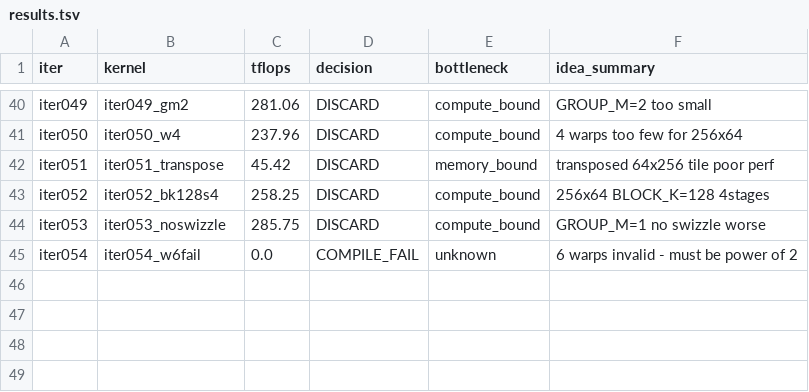
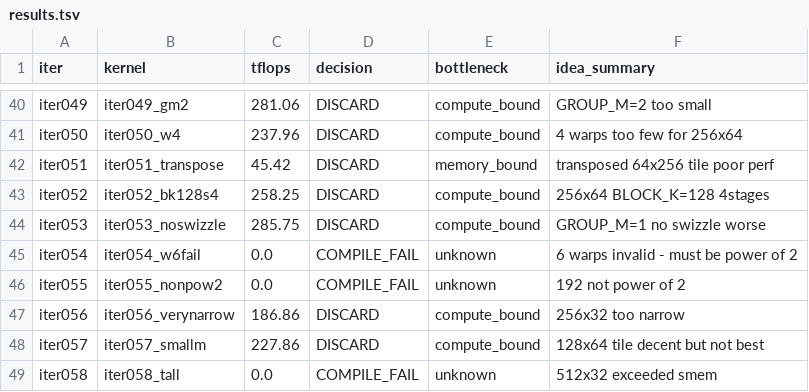
Before and after one commit to codes1gn/croqtile-tuner, a TSV file: tuning/sm90_NVIDIA_H800_PCIe/triton/logs/blockscale_gemm_e4m3fp16fp32_8192x8192x8192/opus-4/results.tsv, drawn as a sheet; only a part is shown, gaps mark what is left out; the diff names each change by its address in the sheet, - before the commit and + after, or states it on an @@ line.

```diff
--- a/tuning/sm90_NVIDIA_H800_PCIe/triton/logs/blockscale_gemm_e4m3fp16fp32_8192x8192x8192/opus-4/results.tsv
+++ b/tuning/sm90_NVIDIA_H800_PCIe/triton/logs/blockscale_gemm_e4m3fp16fp32_8192x8192x8192/opus-4/results.tsv
+row 46: iter055 | iter055_nonpow2 | 0.0 | COMPILE_FAIL | unknown | 192 not power of 2
+row 47: iter056 | iter056_verynarrow | 186.86 | DISCARD | compute_bound | 256x32 too narrow
+row 48: iter057 | iter057_smallm | 227.86 | DISCARD | compute_bound | 128x64 tile decent but not best
+row 49: iter058 | iter058_tall | 0.0 | COMPILE_FAIL | unknown | 512x32 exceeded smem
```
Also changed, not shown: tuning/sm90_NVIDIA_H800_PCIe/tilelang/logs/blockscale_gemm_e4m3fp16fp32_8192x8192x8192/opus-4/results.tsv, 10 other files.
